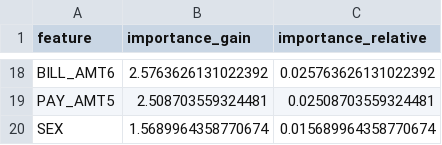
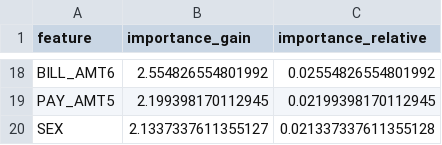
Before and after one commit to JusungR/Auto-ML-briefly, a CSV file: artifacts/credit/reports/feature_importance.csv, drawn as a sheet; only a part is shown, gaps mark what is left out; the diff covers the shown part only; the diff names each change by its address in the sheet, - before the commit and + after, or states it on an @@ line.

```diff
--- a/artifacts/credit/reports/feature_importance.csv
+++ b/artifacts/credit/reports/feature_importance.csv
-B18 (importance_gain): 2.5763626131022392
+B18 (importance_gain): 2.554826554801992
-C18 (importance_relative): 0.025763626131022392
+C18 (importance_relative): 0.02554826554801992
-B19 (importance_gain): 2.508703559324481
+B19 (importance_gain): 2.199398170112945
-C19 (importance_relative): 0.02508703559324481
+C19 (importance_relative): 0.02199398170112945
-B20 (importance_gain): 1.5689964358770674
+B20 (importance_gain): 2.1337337611355127
-C20 (importance_relative): 0.015689964358770674
+C20 (importance_relative): 0.021337337611355128
```
Also changed, not shown: 6 added rows, 6 removed rows and 20 edited cells elsewhere in this file, 3 other files.
